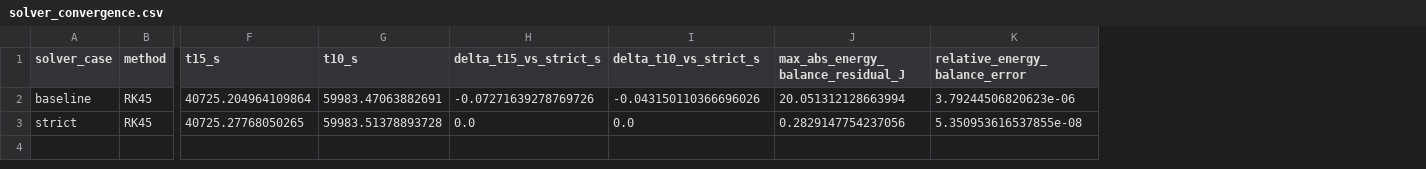
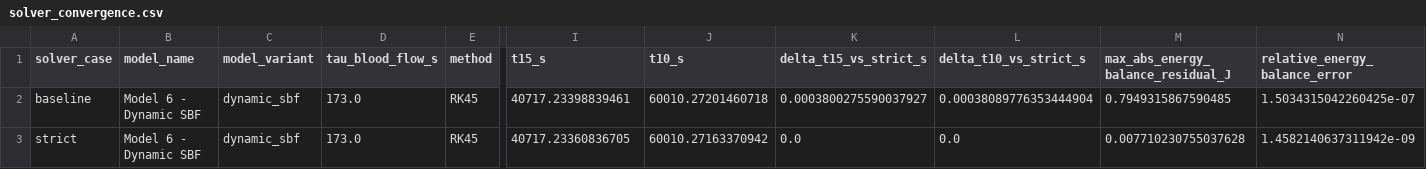
Before and after one commit to liyixian499-alt/math-modeling-warmup-contest, a CSV file: results/outputs/problem1/solver_convergence.csv, drawn as a sheet; only a part is shown, gaps mark what is left out; addresses are those after the commit; the diff names each change by its address in the sheet, - before the commit and + after, or states it on an @@ line.

```diff
--- a/results/outputs/problem1/solver_convergence.csv
+++ b/results/outputs/problem1/solver_convergence.csv
+column B (model_name), rows 2-3: Model 6 - Dynamic SBF | Model 6 - Dynamic SBF
+column C (model_variant), rows 2-3: dynamic_sbf | dynamic_sbf
+column D (tau_blood_flow_s), rows 2-3: 173.0 | 173.0
-I2 (t15_s): 40725.204964109864
+I2 (t15_s): 40717.23398839461
-J2 (t10_s): 59983.47063882691
+J2 (t10_s): 60010.27201460718
-K2 (delta_t15_vs_strict_s): -0.07271639278769726
+K2 (delta_t15_vs_strict_s): 0.0003800275590037927
-L2 (delta_t10_vs_strict_s): -0.043150110366696026
+L2 (delta_t10_vs_strict_s): 0.00038089776353444904
-M2: 20.051312128663994
+M2: 0.7949315867590485
-N2 (relative_energy_balance_error): 3.79244506820623e-06
+N2 (relative_energy_balance_error): 1.5034315042260425e-07
-I3 (t15_s): 40725.27768050265
+I3 (t15_s): 40717.23360836705
-J3 (t10_s): 59983.51378893728
+J3 (t10_s): 60010.27163370942
-M3: 0.2829147754237056
+M3: 0.007710230755037628
-N3 (relative_energy_balance_error): 5.350953616537855e-08
+N3 (relative_energy_balance_error): 1.4582140637311942e-09
```
Also changed, not shown: results/outputs/problem1/main_summary.csv, results/outputs/problem1/sensitivity_indices.csv, 9 other files.
